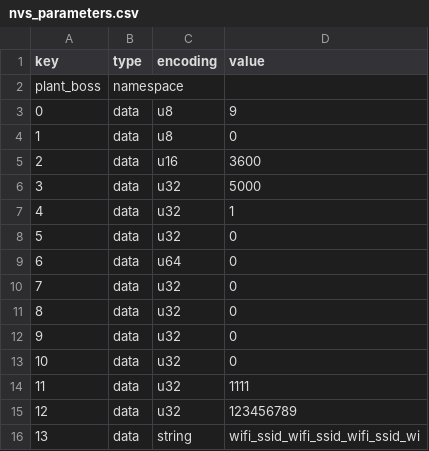
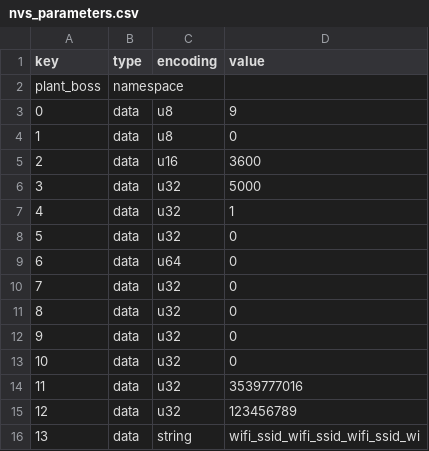
Before and after one commit to arvtom/plant_boss, a CSV file: sw_esp32/scripts/nvs_parameters.csv, drawn as a sheet.

```diff
--- a/sw_esp32/scripts/nvs_parameters.csv
+++ b/sw_esp32/scripts/nvs_parameters.csv
@@ -13,3 +13,3 @@ plant_boss,namespace,,
 10,data,u32,0
-11,data,u32,1111
+11,data,u32,3539777016
 12,data,u32,123456789
```
Also changed, not shown: 3 other files.
